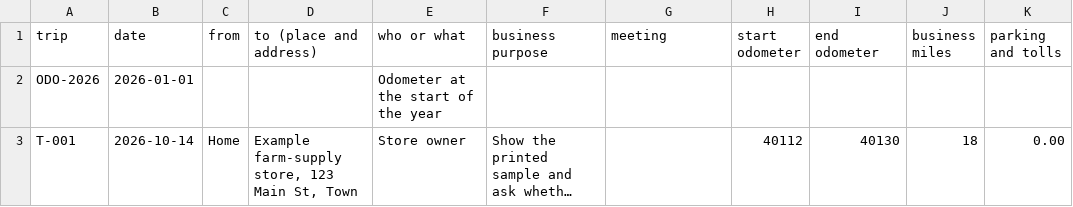
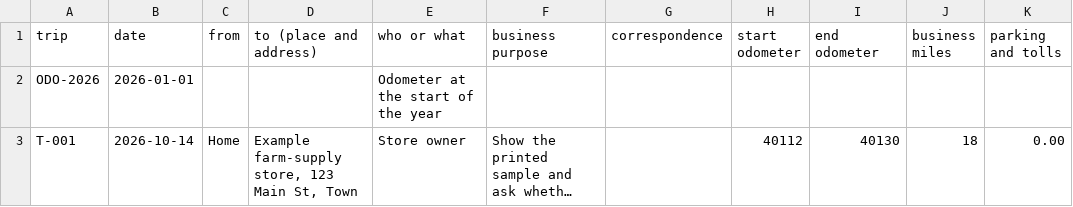
Before and after one commit to mminwi/an-creation-office, a CSV file: guide/template-trips.csv, drawn as a sheet; only a part is shown; long unchanged cells end in …; the diff names each change by its address in the sheet, - before the commit and + after, or states it on an @@ line.

```diff
--- a/guide/template-trips.csv
+++ b/guide/template-trips.csv
-G1: meeting
+G1: correspondence
```
Also changed, not shown: guide/template-action-log.csv, guide/template-expenses.csv, 33 other files.
